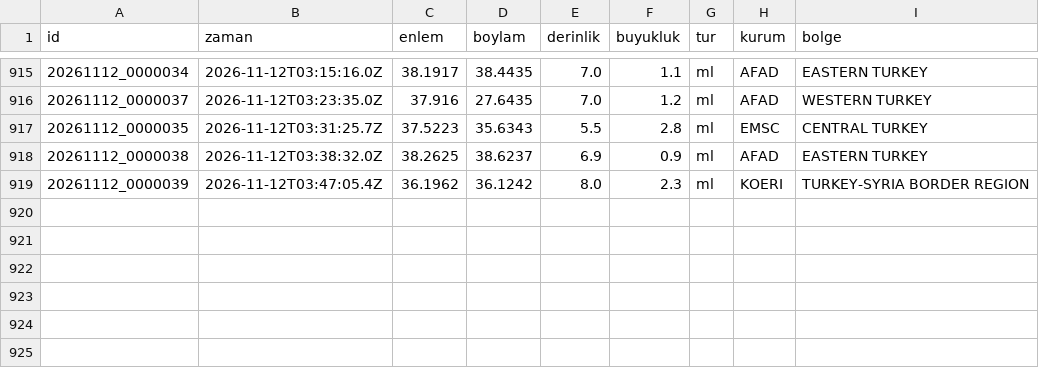
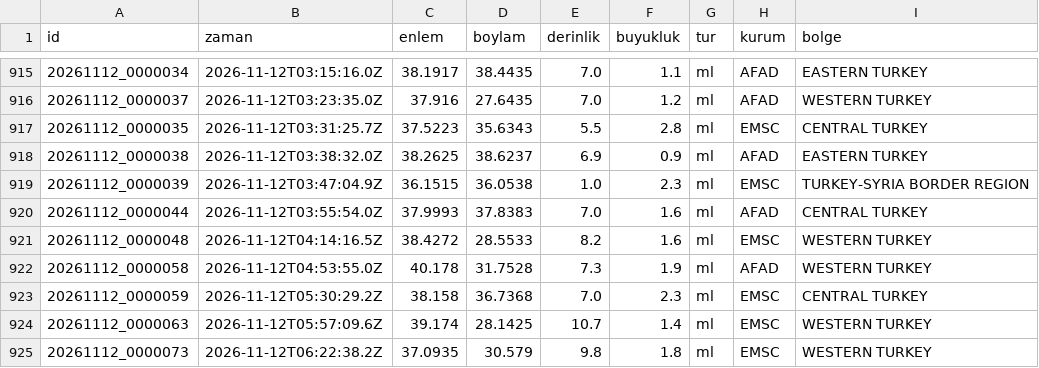
Before and after one commit to birtohum/turkiye-sallandi, a CSV file: veri/emsc/2026-11.csv, drawn as a sheet; only a part is shown, gaps mark what is left out.

```diff
--- a/veri/emsc/2026-11.csv
+++ b/veri/emsc/2026-11.csv
@@ -918,2 +918,8 @@ id,zaman,enlem,boylam,derinlik,buyukluk,tur,kurum,bolge
 20261112_0000038,2026-11-12T03:38:32.0Z,38.2625,38.6237,6.9,0.9,ml,AFAD,EASTERN TURKEY
-20261112_0000039,2026-11-12T03:47:05.4Z,36.1962,36.1242,8.0,2.3,ml,KOERI,TURKEY-SYRIA BORDER REGION
+20261112_0000039,2026-11-12T03:47:04.9Z,36.1515,36.0538,1.0,2.3,ml,EMSC,TURKEY-SYRIA BORDER REGION
+20261112_0000044,2026-11-12T03:55:54.0Z,37.9993,37.8383,7.0,1.6,ml,AFAD,CENTRAL TURKEY
+20261112_0000048,2026-11-12T04:14:16.5Z,38.4272,28.5533,8.2,1.6,ml,EMSC,WESTERN TURKEY
+20261112_0000058,2026-11-12T04:53:55.0Z,40.178,31.7528,7.3,1.9,ml,AFAD,WESTERN TURKEY
+20261112_0000059,2026-11-12T05:30:29.2Z,38.158,36.7368,7.0,2.3,ml,EMSC,CENTRAL TURKEY
+20261112_0000063,2026-11-12T05:57:09.6Z,39.174,28.1425,10.7,1.4,ml,EMSC,WESTERN TURKEY
+20261112_0000073,2026-11-12T06:22:38.2Z,37.0935,30.579,9.8,1.8,ml,EMSC,WESTERN TURKEY
```
Also changed, not shown: 3 other files.
